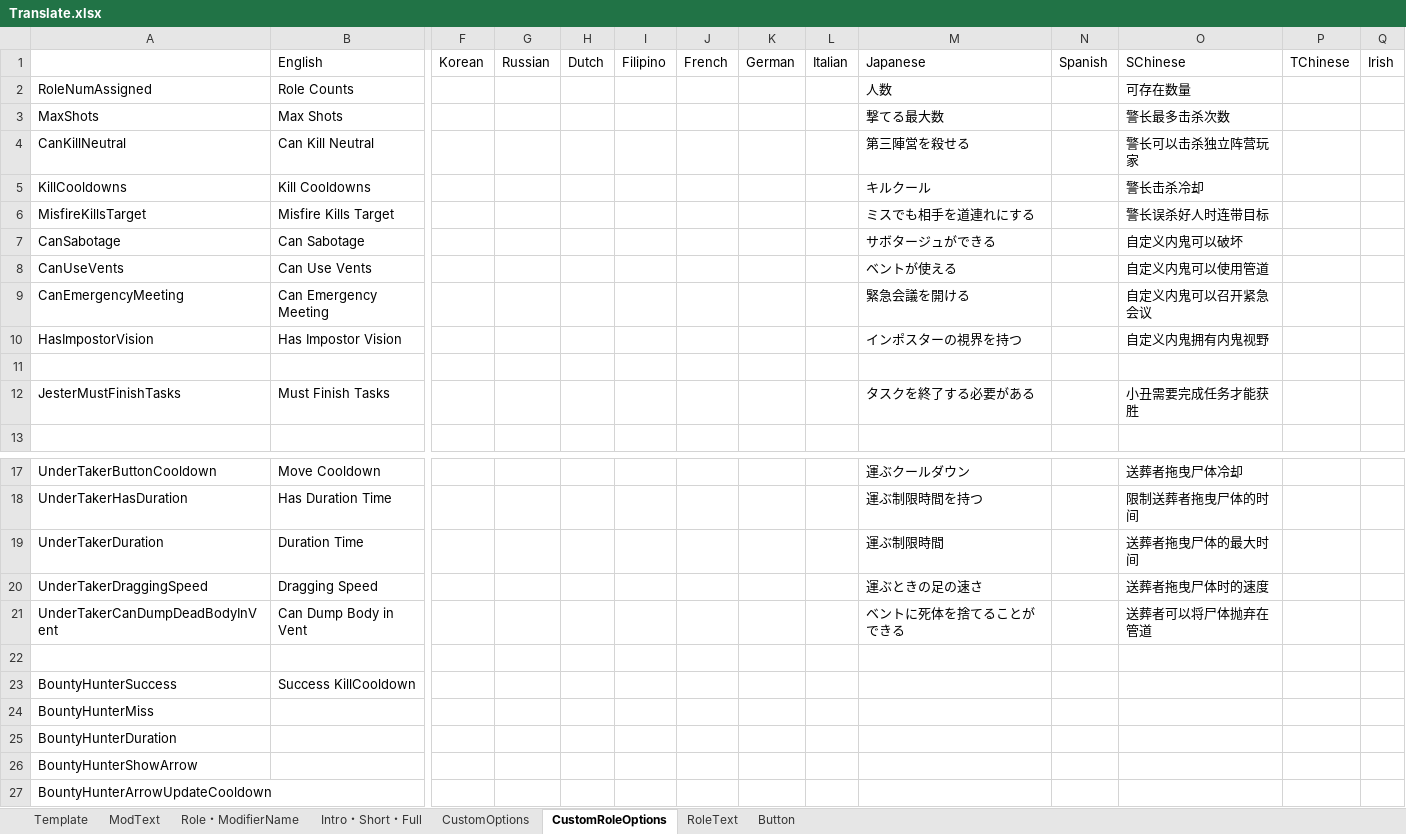
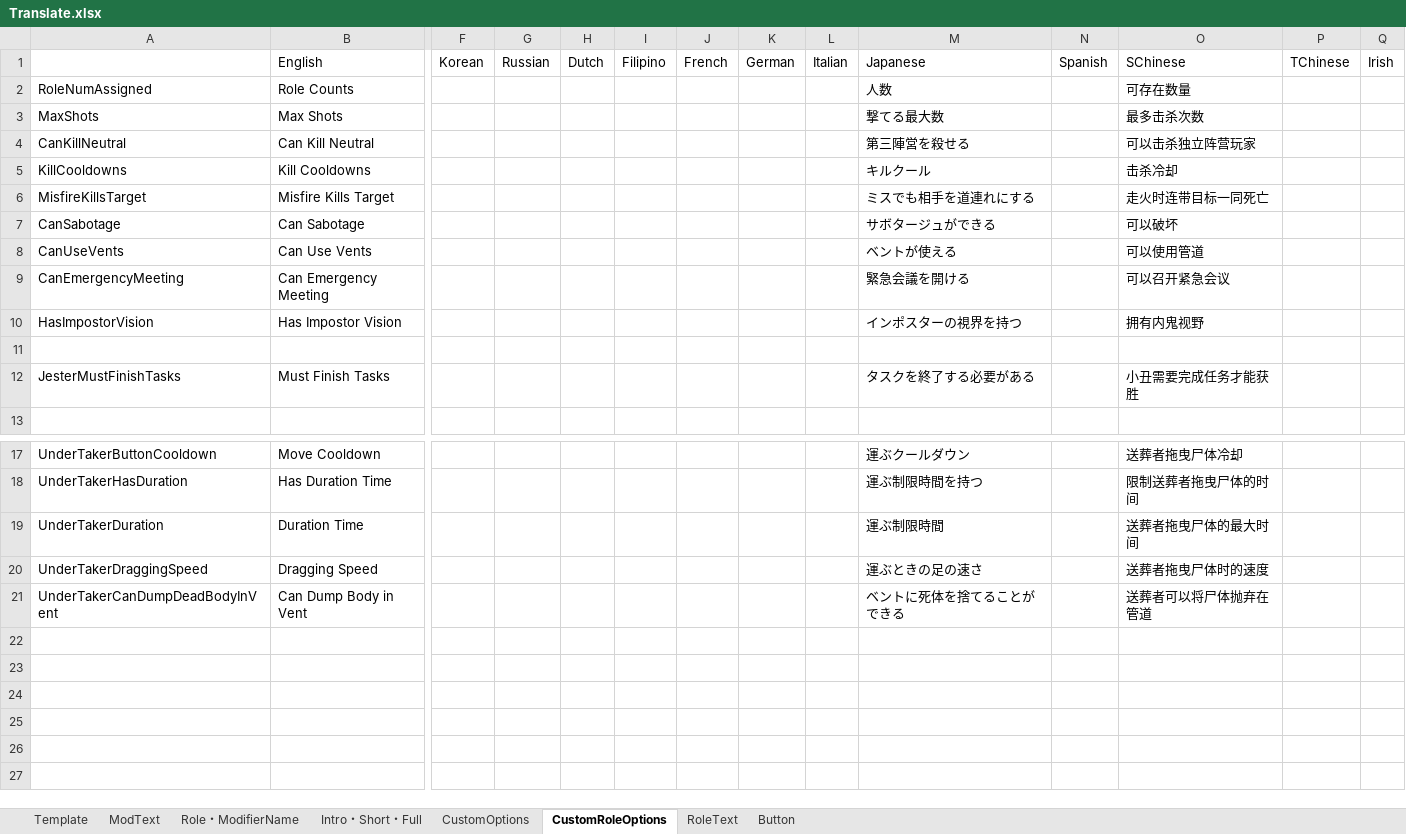
Before and after one commit to SubDekoKiyo/UltimateMods, an Excel workbook: Translate.xlsx, sheet CustomRoleOptions, drawn as a sheet; only a part is shown, gaps mark what is left out; values as stored, in another font and other column widths than the file's, no borders; rows hold the shown columns only; the diff names each change by its address in the sheet, - before the commit and + after, or states it on an @@ line.

```diff
--- a/Translate.xlsx (sheet CustomRoleOptions)
+++ b/Translate.xlsx (sheet CustomRoleOptions)
-O3: 警长最多击杀次数
+O3: 最多击杀次数
-O4: 警长可以击杀独立阵营玩家
+O4: 可以击杀独立阵营玩家
-O5: 警长击杀冷却
+O5: 击杀冷却
-O6: 警长误杀好人时连带目标
+O6: 走火时连带目标一同死亡
-O7: 自定义内鬼可以破坏
+O7: 可以破坏
-O8: 自定义内鬼可以使用管道
+O8: 可以使用管道
-O9: 自定义内鬼可以召开紧急会议
+O9: 可以召开紧急会议
-O10: 自定义内鬼拥有内鬼视野
+O10: 拥有内鬼视野
-row 22: (empty)
-row 23: BountyHunterSuccess | Success KillCooldown
-row 24: BountyHunterMiss
-row 25: BountyHunterDuration
-row 26: BountyHunterShowArrow
-row 27: BountyHunterArrowUpdateCooldown
```
Also changed, not shown: sheet ModText, sheet CustomOptions, 7 other files.
